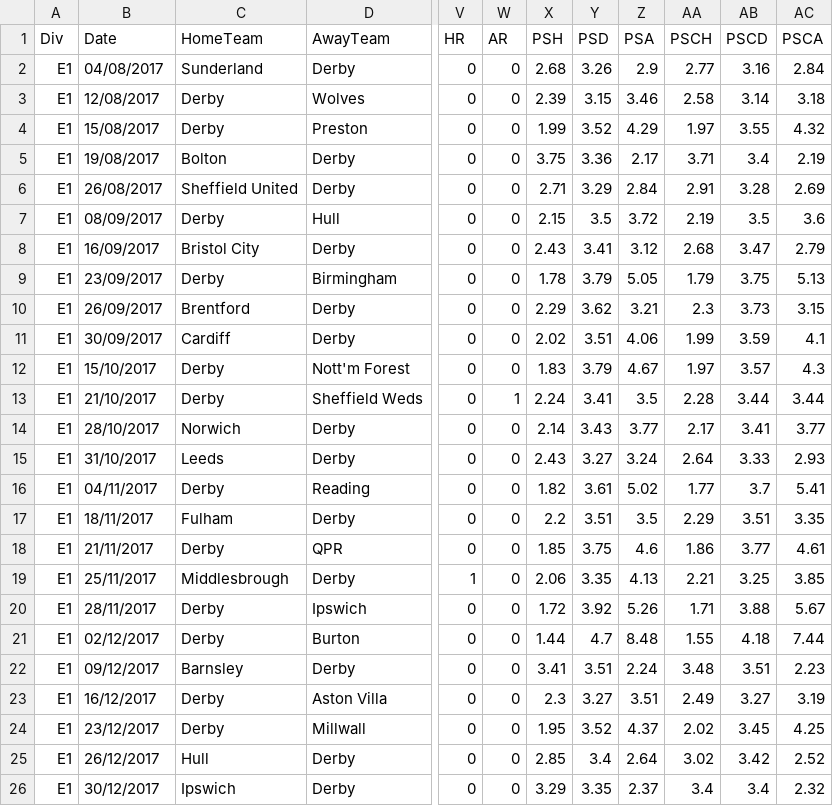
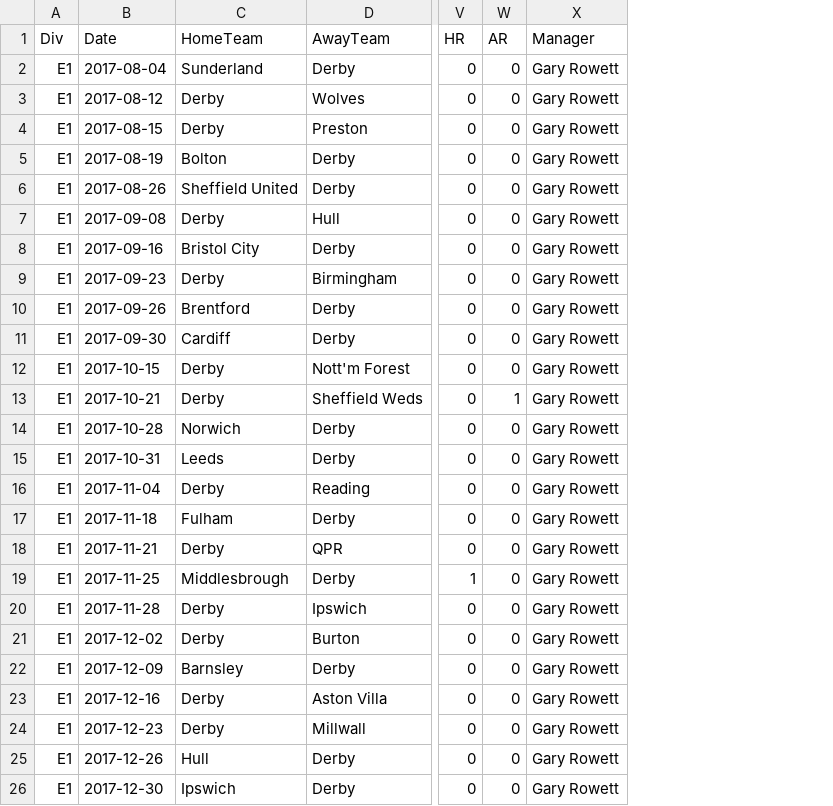
Before and after one commit to JonBray29/DCFC_Data, a CSV file: Derbys data/17-18.csv, drawn as a sheet; only a part is shown, gaps mark what is left out; removed rows and columns are numbered as before the commit, all else as after; the diff covers the shown part only; the diff names each change by its address in the sheet, - before the commit and + after, or states it on an @@ line.

Commit message:
add manager

```diff
--- a/Derbys data/17-18.csv
+++ b/Derbys data/17-18.csv
-column X (PSH), rows 2-26: 2.68 | 2.39 | 1.99 | 3.75 | 2.71 | 2.15 | 2.43 | 1.78 | 2.29 | 2.02 | 1.83 | 2.24 | 2.14 | 2.43 | 1.82 | 2.2 | 1.85 | 2.06 | 1.72 | 1.44 | 3.41 | 2.3 | 1.95 | 2.85 | 3.29
-column Y (PSD), rows 2-26: 3.26 | 3.15 | 3.52 | 3.36 | 3.29 | 3.5 | 3.41 | 3.79 | 3.62 | 3.51 | 3.79 | 3.41 | 3.43 | 3.27 | 3.61 | 3.51 | 3.75 | 3.35 | 3.92 | 4.7 | 3.51 | 3.27 | 3.52 | 3.4 | 3.35
-column Z (PSA), rows 2-26: 2.9 | 3.46 | 4.29 | 2.17 | 2.84 | 3.72 | 3.12 | 5.05 | 3.21 | 4.06 | 4.67 | 3.5 | 3.77 | 3.24 | 5.02 | 3.5 | 4.6 | 4.13 | 5.26 | 8.48 | 2.24 | 3.51 | 4.37 | 2.64 | 2.37
-column AA (PSCH), rows 2-26: 2.77 | 2.58 | 1.97 | 3.71 | 2.91 | 2.19 | 2.68 | 1.79 | 2.3 | 1.99 | 1.97 | 2.28 | 2.17 | 2.64 | 1.77 | 2.29 | 1.86 | 2.21 | 1.71 | 1.55 | 3.48 | 2.49 | 2.02 | 3.02 | 3.4
-column AB (PSCD), rows 2-26: 3.16 | 3.14 | 3.55 | 3.4 | 3.28 | 3.5 | 3.47 | 3.75 | 3.73 | 3.59 | 3.57 | 3.44 | 3.41 | 3.33 | 3.7 | 3.51 | 3.77 | 3.25 | 3.88 | 4.18 | 3.51 | 3.27 | 3.45 | 3.42 | 3.4
-column AC (PSCA), rows 2-26: 2.84 | 3.18 | 4.32 | 2.19 | 2.69 | 3.6 | 2.79 | 5.13 | 3.15 | 4.1 | 4.3 | 3.44 | 3.77 | 2.93 | 5.41 | 3.35 | 4.61 | 3.85 | 5.67 | 7.44 | 2.23 | 3.19 | 4.25 | 2.52 | 2.32
+column X (Manager), rows 2-26: all Gary Rowett
-B2 (Date): 04/08/2017
+B2 (Date): 2017-08-04
-B3 (Date): 12/08/2017
+B3 (Date): 2017-08-12
-B4 (Date): 15/08/2017
+B4 (Date): 2017-08-15
-B5 (Date): 19/08/2017
+B5 (Date): 2017-08-19
-B6 (Date): 26/08/2017
+B6 (Date): 2017-08-26
-B7 (Date): 08/09/2017
+B7 (Date): 2017-09-08
-B8 (Date): 16/09/2017
+B8 (Date): 2017-09-16
-B9 (Date): 23/09/2017
+B9 (Date): 2017-09-23
-B10 (Date): 26/09/2017
+B10 (Date): 2017-09-26
-B11 (Date): 30/09/2017
+B11 (Date): 2017-09-30
-B12 (Date): 15/10/2017
+B12 (Date): 2017-10-15
-B13 (Date): 21/10/2017
+B13 (Date): 2017-10-21
-B14 (Date): 28/10/2017
+B14 (Date): 2017-10-28
-B15 (Date): 31/10/2017
+B15 (Date): 2017-10-31
-B16 (Date): 04/11/2017
+B16 (Date): 2017-11-04
-B17 (Date): 18/11/2017
+B17 (Date): 2017-11-18
-B18 (Date): 21/11/2017
+B18 (Date): 2017-11-21
-B19 (Date): 25/11/2017
+B19 (Date): 2017-11-25
-B20 (Date): 28/11/2017
+B20 (Date): 2017-11-28
-B21 (Date): 02/12/2017
+B21 (Date): 2017-12-02
-B22 (Date): 09/12/2017
+B22 (Date): 2017-12-09
-B23 (Date): 16/12/2017
+B23 (Date): 2017-12-16
-B24 (Date): 23/12/2017
+B24 (Date): 2017-12-23
-B25 (Date): 26/12/2017
+B25 (Date): 2017-12-26
-B26 (Date): 30/12/2017
+B26 (Date): 2017-12-30
```
Also changed, not shown: 21 edited cells elsewhere in this file, Derbys data/12-13.csv, Derbys data/13-14.csv, 13 other files.
